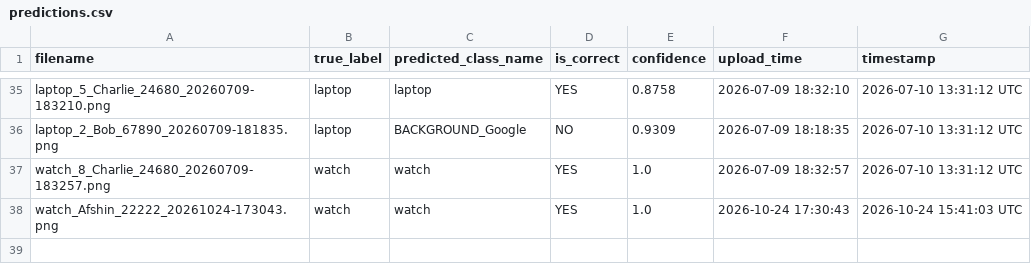
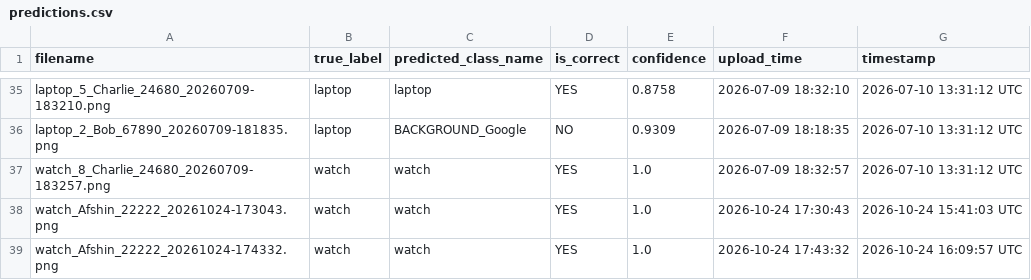
Before and after one commit to Afshinrommel/refund-image-classifier, a CSV file: predictions/predictions.csv, drawn as a sheet; only a part is shown, gaps mark what is left out.

```diff
--- a/predictions/predictions.csv
+++ b/predictions/predictions.csv
@@ -38 +38,2 @@ watch_8_Charlie_24680_20260709-183257.png,watch,watch,YES,1.0,2026-07-09 18:32:5
 watch_Afshin_22222_20261024-173043.png,watch,watch,YES,1.0,2026-10-24 17:30:43,2026-10-24 15:41:03 UTC
+watch_Afshin_22222_20261024-174332.png,watch,watch,YES,1.0,2026-10-24 17:43:32,2026-10-24 16:09:57 UTC
```
Also changed, not shown: 1 other file.
